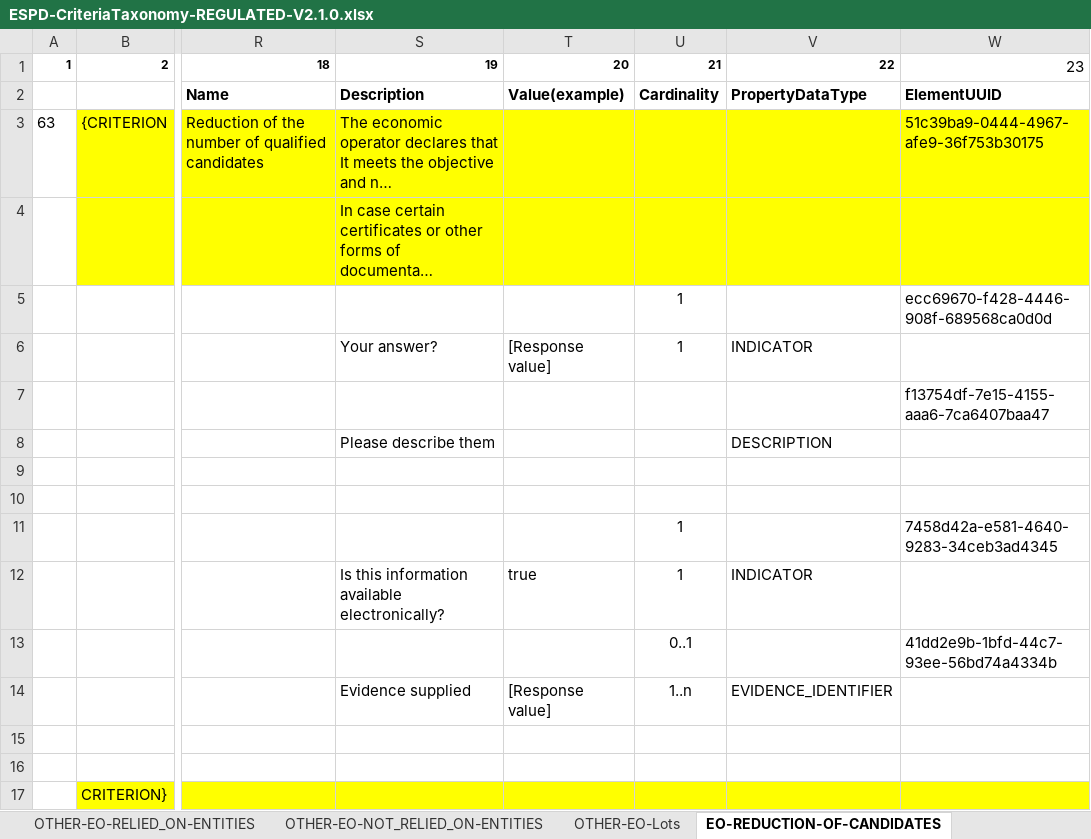
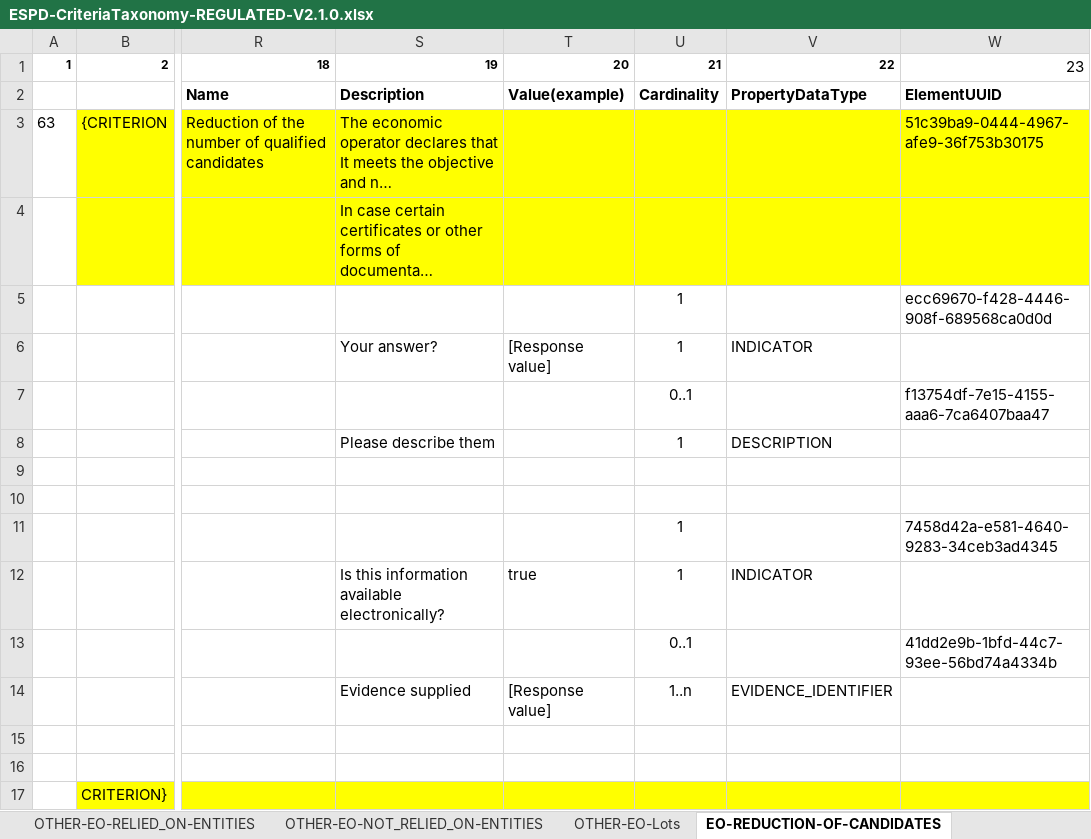
Before and after one commit to OP-TED/ESPD-EDM, an Excel workbook: docs/src/main/asciidoc/dist/cl/xlsx/ESPD-CriteriaTaxonomy-REGULATED-V2.1.0.xlsx, sheet EO-REDUCTION-OF-CANDIDATES, drawn as a sheet; only a part is shown, gaps mark what is left out; long unchanged cells end in …; values as stored, in another font and other column widths than the file's, no borders; the diff names each change by its address in the sheet, - before the commit and + after, or states it on an @@ line.

```diff
--- a/docs/src/main/asciidoc/dist/cl/xlsx/ESPD-CriteriaTaxonomy-REGULATED-V2.1.0.xlsx (sheet EO-REDUCTION-OF-CANDIDATES)
+++ b/docs/src/main/asciidoc/dist/cl/xlsx/ESPD-CriteriaTaxonomy-REGULATED-V2.1.0.xlsx (sheet EO-REDUCTION-OF-CANDIDATES)
-U7: (empty)
+U7: 0..1
-U8: (empty)
+U8: 1
```
Also changed, not shown: docs/src/main/asciidoc/dist/cl/xlsx/ESPD-CriteriaTaxonomy-SELFCONTAINED-V2.1.0.xlsx, 6 other files.
